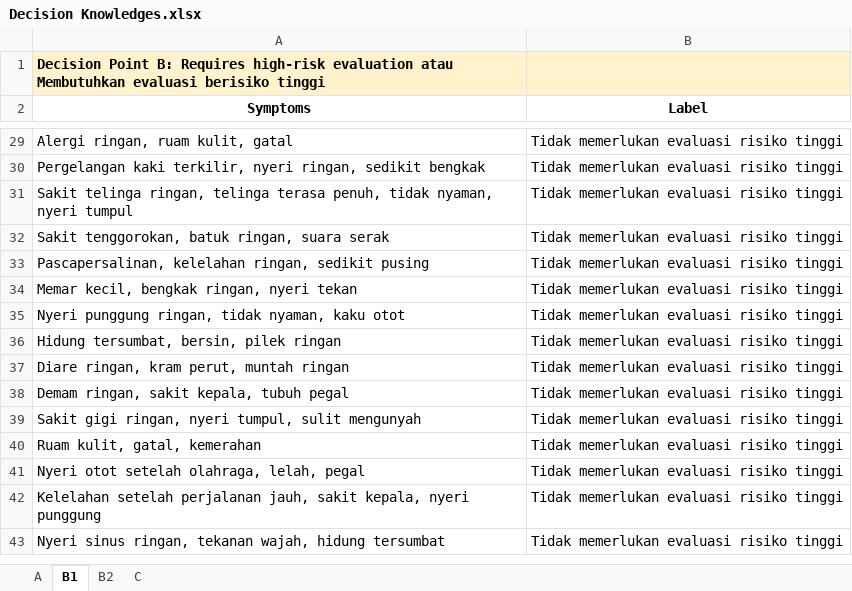
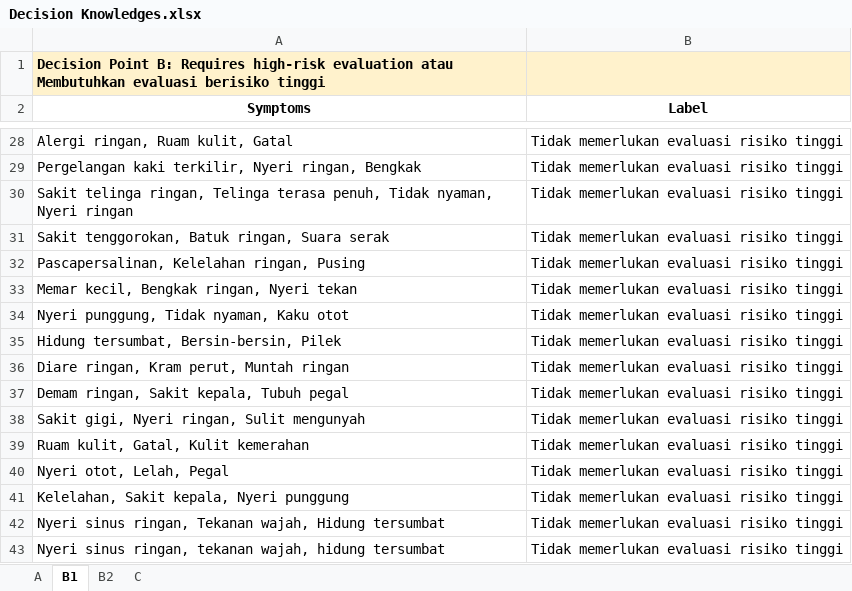
Before and after one commit to munzayanahusn/IF4070-KBS-Triage-System, an Excel workbook: data/Decision Knowledges.xlsx, sheet B1, drawn as a sheet; only a part is shown, gaps mark what is left out; values as stored, in another font and other column widths than the file's, no borders; addresses are those after the commit; the diff covers the shown part only; the diff names each change by its address in the sheet, - before the commit and + after, or states it on an @@ line.

Commit message:
fix: adjust symptoms b1

```diff
--- a/data/Decision Knowledges.xlsx (sheet B1)
+++ b/data/Decision Knowledges.xlsx (sheet B1)
-A28 (Symptoms): Alergi ringan, ruam kulit, gatal
+A28 (Symptoms): Alergi ringan, Ruam kulit, Gatal
-A29 (Symptoms): …kaki terkilir, nyeri ringan, sedikit bengkak
+A29 (Symptoms): …kaki terkilir, Nyeri ringan, Bengkak
-A30 (Symptoms): …telinga ringan, telinga terasa penuh, tidak nyaman, nyeri tumpul
+A30 (Symptoms): …telinga ringan, Telinga terasa penuh, Tidak nyaman, Nyeri ringan
-A31 (Symptoms): Sakit tenggorokan, batuk ringan, suara serak
+A31 (Symptoms): Sakit tenggorokan, Batuk ringan, Suara serak
-A32 (Symptoms): Pascapersalinan, kelelahan ringan, sedikit pusing
+A32 (Symptoms): Pascapersalinan, Kelelahan ringan, Pusing
-A33 (Symptoms): Memar kecil, bengkak ringan, nyeri tekan
+A33 (Symptoms): Memar kecil, Bengkak ringan, Nyeri tekan
-A34 (Symptoms): Nyeri punggung ringan, tidak nyaman, kaku otot
+A34 (Symptoms): Nyeri punggung, Tidak nyaman, Kaku otot
-A35 (Symptoms): Hidung tersumbat, bersin, pilek ringan
+A35 (Symptoms): Hidung tersumbat, Bersin-bersin, Pilek
-A36 (Symptoms): Diare ringan, kram perut, muntah ringan
+A36 (Symptoms): Diare ringan, Kram perut, Muntah ringan
-A37 (Symptoms): Demam ringan, sakit kepala, tubuh pegal
+A37 (Symptoms): Demam ringan, Sakit kepala, Tubuh pegal
-A38 (Symptoms): Sakit gigi ringan, nyeri tumpul, sulit mengunyah
+A38 (Symptoms): Sakit gigi, Nyeri ringan, Sulit mengunyah
-A39 (Symptoms): Ruam kulit, gatal, kemerahan
+A39 (Symptoms): Ruam kulit, Gatal, Kulit kemerahan
-A40 (Symptoms): Nyeri otot setelah olahraga, lelah, pegal
+A40 (Symptoms): Nyeri otot, Lelah, Pegal
-A41 (Symptoms): Kelelahan setelah perjalanan jauh, sakit kepala, nyeri punggung
+A41 (Symptoms): Kelelahan, Sakit kepala, Nyeri punggung
+row 42: Nyeri sinus ringan, Tekanan wajah, Hidung tersumbat | Tidak memerlukan evaluasi risiko tinggi
```
Also changed, not shown: 1 removed row and 25 edited cells elsewhere in this sheet.
